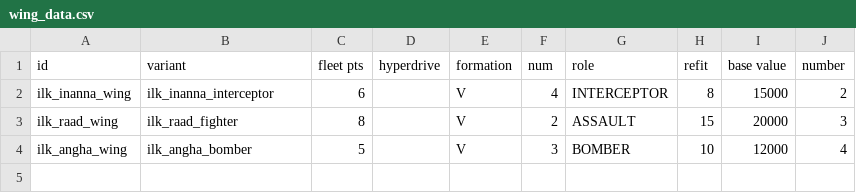
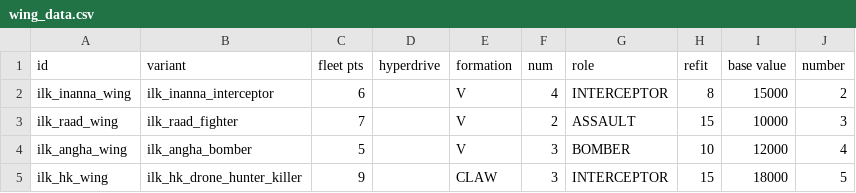
Before and after one commit to jstaf/mayorate, a CSV file: data/hulls/wing_data.csv, drawn as a sheet.

```diff
--- a/data/hulls/wing_data.csv
+++ b/data/hulls/wing_data.csv
@@ -2,3 +2,4 @@ id,variant,fleet pts,hyperdrive,formation,num,role,refit,base value,number
 ilk_inanna_wing,ilk_inanna_interceptor,6,,V,4,INTERCEPTOR,8,15000,2
-ilk_raad_wing,ilk_raad_fighter,8,,V,2,ASSAULT,15,20000,3
+ilk_raad_wing,ilk_raad_fighter,7,,V,2,ASSAULT,15,10000,3
 ilk_angha_wing,ilk_angha_bomber,5,,V,3,BOMBER,10,12000,4
+ilk_hk_wing,ilk_hk_drone_hunter_killer,9,,CLAW,3,INTERCEPTOR,15,18000,5
```
Also changed, not shown: data/campaign/rules.csv, data/hulls/ship_data.csv, 12 other files.
